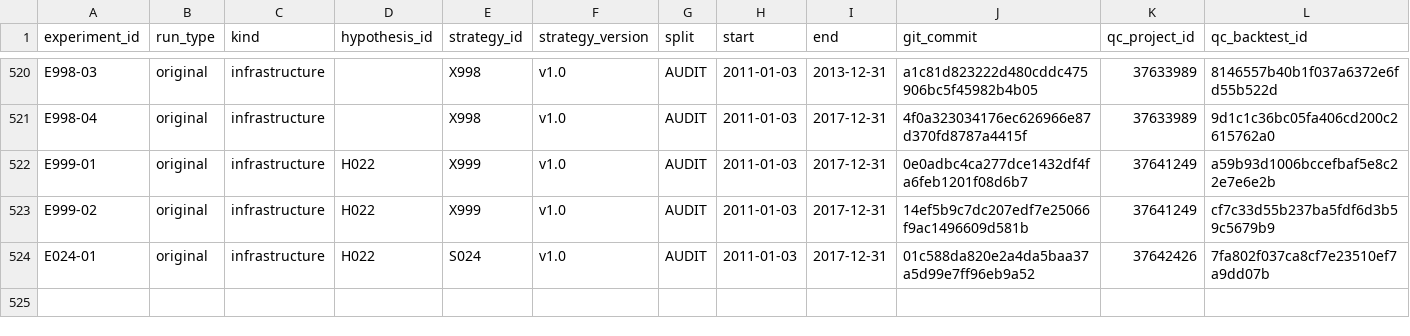
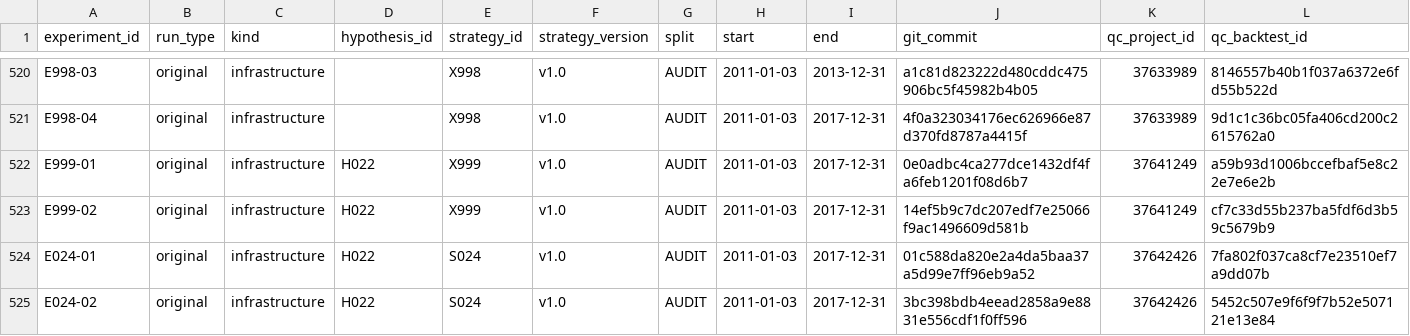
Before and after one commit to CohenMatan/quant-trading-research, a CSV file: experiments/INDEX.csv, drawn as a sheet; only a part is shown, gaps mark what is left out; rows hold the shown columns only; the diff names each change by its address in the sheet, - before the commit and + after, or states it on an @@ line.

```diff
--- a/experiments/INDEX.csv
+++ b/experiments/INDEX.csv
+row 525: E024-02 | original | infrastructure | H022 | S024 | v1.0 | AUDIT | 2011-01-03 | 2017-12-31 | 3bc398bdb4eead2858a9e8831e556cdf1f0ff596 | 37642426 | 5452c507e9f6f9f7b52e507121e13e84
```
Also changed, not shown: 6 other files.
